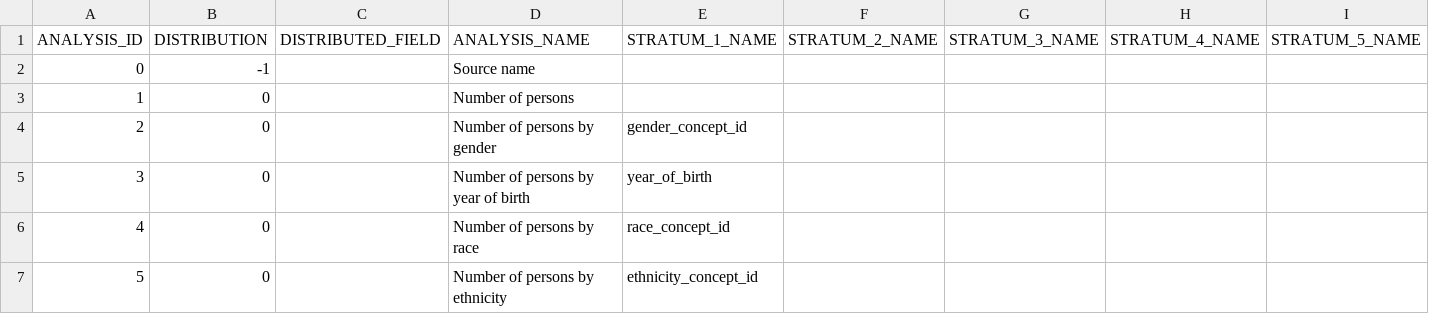
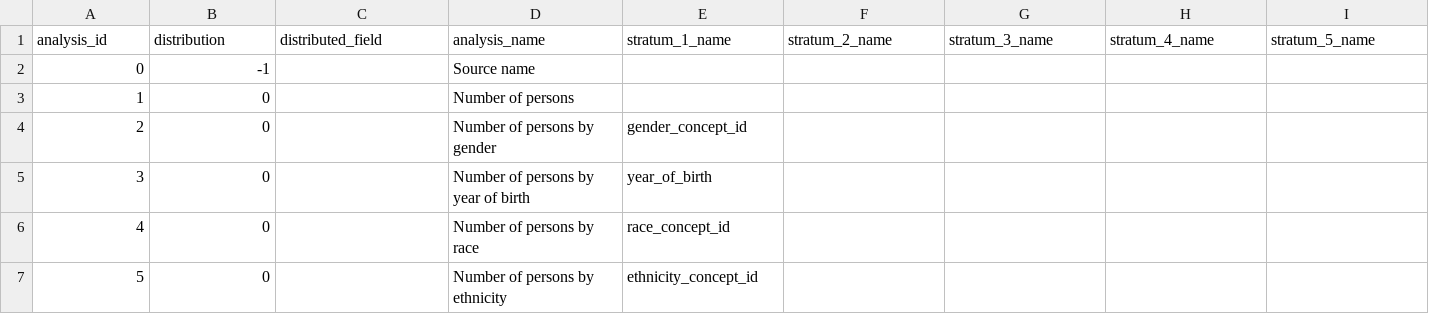
Before and after one commit to OHDSI/Achilles, a CSV file: inst/csv/achilles/achilles_analysis_details.csv, drawn as a sheet; only a part is shown; removed rows and columns are numbered as before the commit, all else as after; rows hold the shown columns only; the diff names each change by its address in the sheet, - before the commit and + after, or states it on an @@ line.

Commit message:
standardizing column name case
This should resolve errors with case sensitive platforms such as DuckDb where within the achilles package both upper case and lower case were used, standardized now on lower case.

```diff
--- a/inst/csv/achilles/achilles_analysis_details.csv
+++ b/inst/csv/achilles/achilles_analysis_details.csv
-row 1: ANALYSIS_ID | DISTRIBUTION | DISTRIBUTED_FIELD | ANALYSIS_NAME | STRATUM_1_NAME | STRATUM_2_NAME | STRATUM_3_NAME | STRATUM_4_NAME | STRATUM_5_NAME
+row 1: analysis_id | distribution | distributed_field | analysis_name | stratum_1_name | stratum_2_name | stratum_3_name | stratum_4_name | stratum_5_name
```
Also changed, not shown: inst/csv/schemas/schema_achilles_results_dist.csv, 4 other files.
